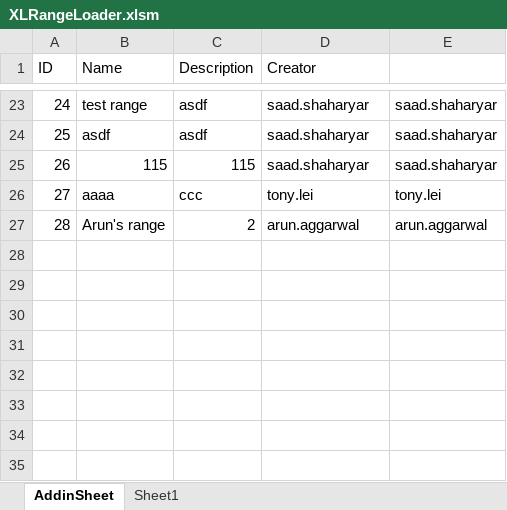
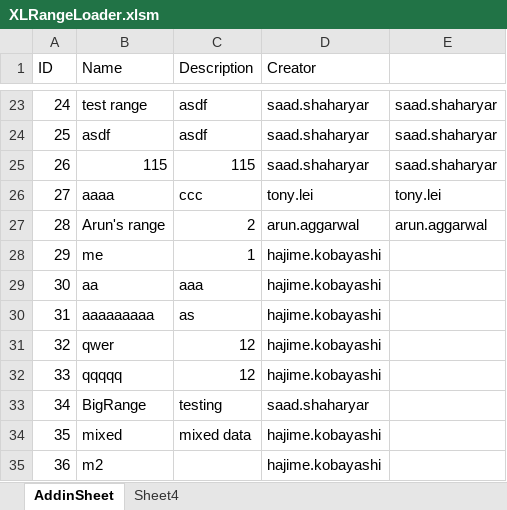
Before and after one commit to pandient/XLsnip, an Excel workbook: addin/XLRangeLoader.xlsm, sheet AddinSheet, drawn as a sheet; only a part is shown, gaps mark what is left out; values as stored, in another font and other column widths than the file's, no borders; the diff names each change by its address in the sheet, - before the commit and + after, or states it on an @@ line.

```diff
--- a/addin/XLRangeLoader.xlsm (sheet AddinSheet)
+++ b/addin/XLRangeLoader.xlsm (sheet AddinSheet)
-sheet tab: Sheet1
+sheet tab: Sheet4
+row 28: 29 | me | 1 | hajime.kobayashi
+row 29: 30 | aa | aaa | hajime.kobayashi
+row 30: 31 | aaaaaaaaa | as | hajime.kobayashi
+row 31: 32 | qwer | 12 | hajime.kobayashi
+row 32: 33 | qqqqq | 12 | hajime.kobayashi
+row 33: 34 | BigRange | testing | saad.shaharyar
+row 34: 35 | mixed | mixed data | hajime.kobayashi
+row 35: 36 | m2 |  | hajime.kobayashi
```
Also changed, not shown: 1 other file.
